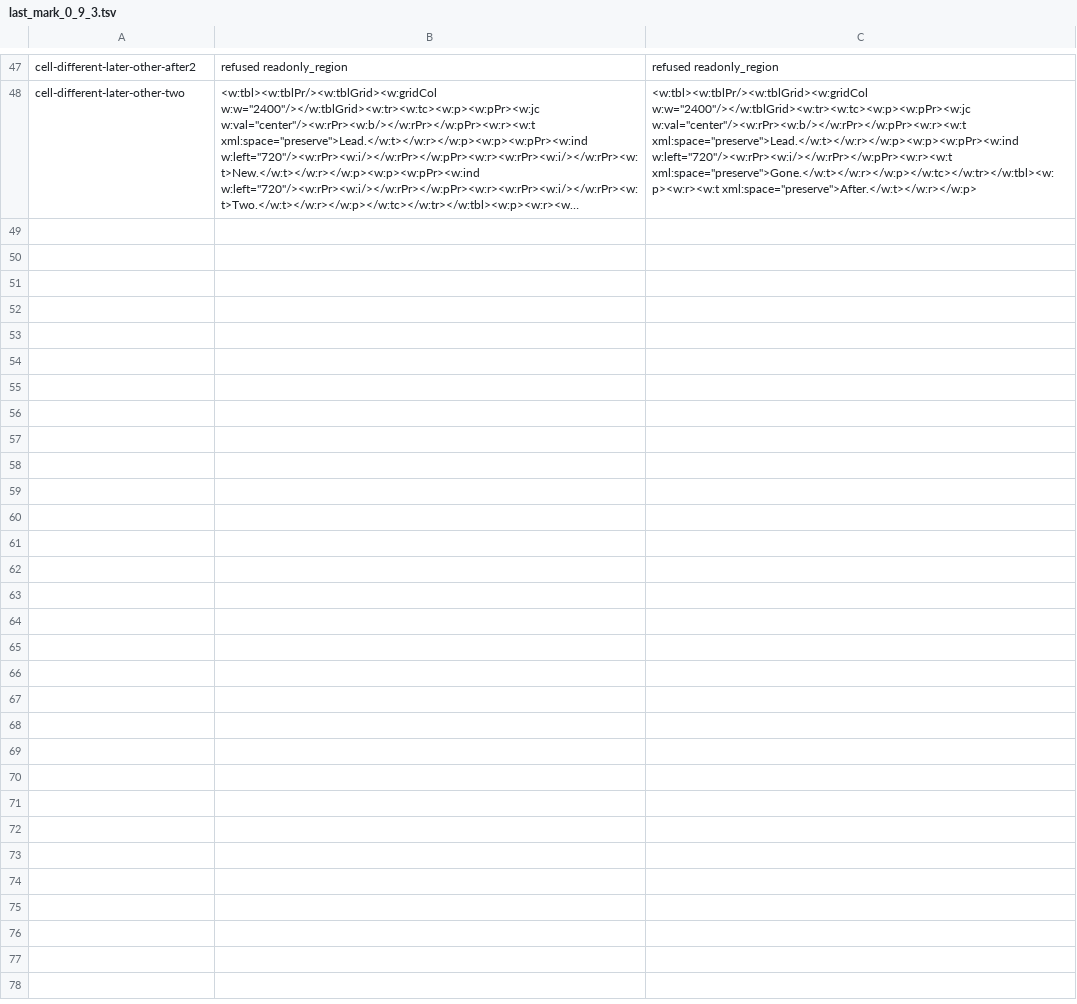
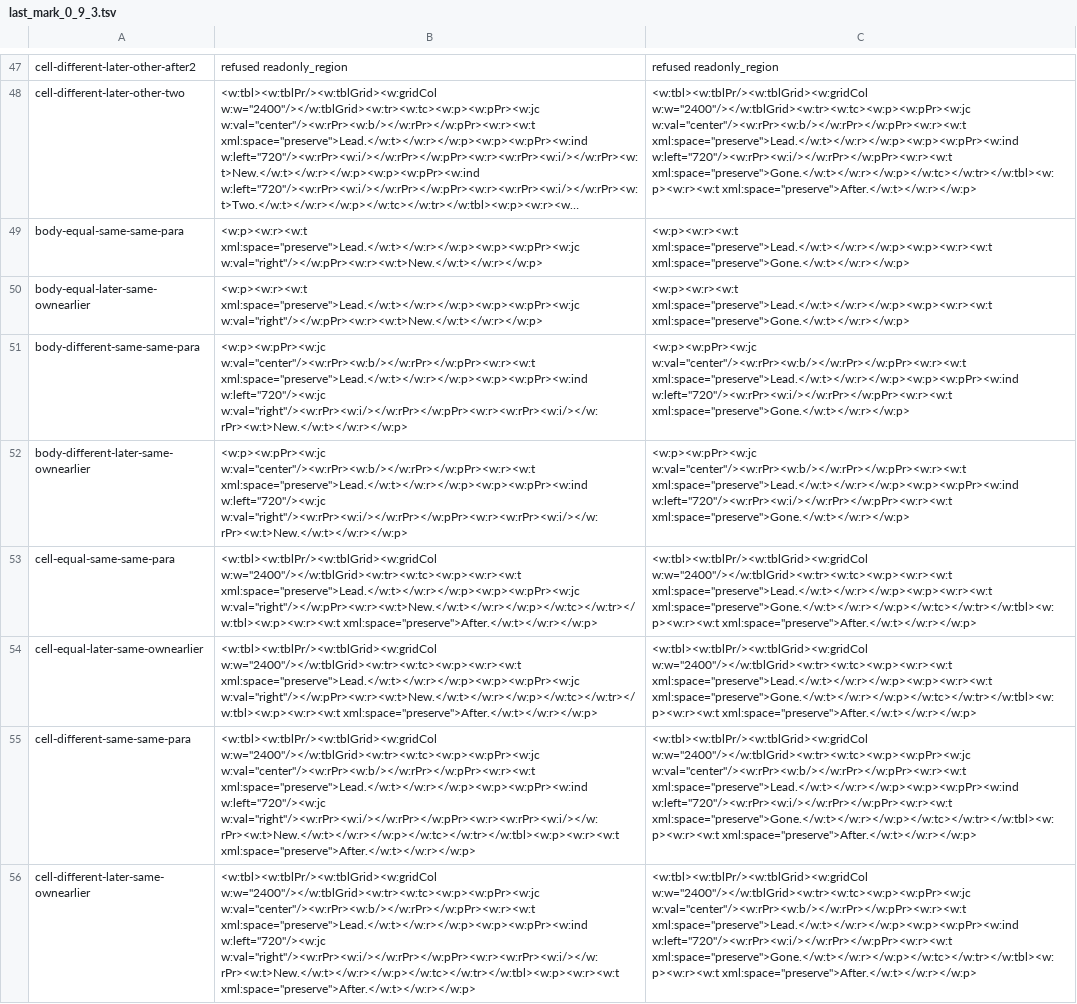
Before and after one commit to clauseo-ai/stetdoc, a TSV file: crates/stetdoc-core/src/document/last_mark_0_9_3.tsv, drawn as a sheet; only a part is shown, gaps mark what is left out; long unchanged cells end in …; the diff names each change by its address in the sheet, - before the commit and + after, or states it on an @@ line.

Commit message:
keep the user's own paragraph formatting for an insertion before a joined end in one batch
- In the batch of the join, an insertion before the emptied last paragraph takes the values the
  join recorded, which hold the author's own pending formatting that the join folded its
  alignment into, as 0.9.3 gave.
- In a later batch the join's own changes are known by author, date and the ids next to the
  join's mark deletion, so a folded own change, which keeps its older id, is never taken for the
  join's. When any change on the paragraph is not the join's, nothing is guessed: the insertion
  takes the paragraph before's properties, mark and run formatting alike.
- The matrix adds a paragraph op before the delete in one batch (as 0.9.3) and an own pending
  change from an earlier batch (the known difference, in FIDELITY.md).

Refs #25

```diff
--- a/crates/stetdoc-core/src/document/last_mark_0_9_3.tsv
+++ b/crates/stetdoc-core/src/document/last_mark_0_9_3.tsv
+row 49: body-equal-same-same-para | <w:p><w:r><w:t xml:space="preserve">Lead.</w:t></w:r></w:p><w:p><w:pPr><w:jc w:val="right"/></w:pPr><w:r><w:t>New.</w:t></w:r></w:p> | <w:p><w:r><w:t xml:space="preserve">Lead.</w:t></w:r></w:p><w:p><w:r><w:t xml:space="preserve">Gone.</w:t></w:r></w:p>
+row 50: body-equal-later-same-ownearlier | <w:p><w:r><w:t xml:space="preserve">Lead.</w:t></w:r></w:p><w:p><w:pPr><w:jc w:val="right"/></w:pPr><w:r><w:t>New.</w:t></w:r></w:p> | <w:p><w:r><w:t xml:space="preserve">Lead.</w:t></w:r></w:p><w:p><w:r><w:t xml:space="preserve">Gone.</w:t></w:r></w:p>
+row 51: body-different-same-same-para | <w:p><w:pPr><w:jc w:val="center"/><w:rPr><w:b/></w:rPr></w:pPr><w:r><w:t xml:space="preserve">Lead.</w:t></w:r></w:p><w:p><w:pPr><w:ind w:left="720"/><w:jc w:val="right"/><w:rPr><w:i/></w:rPr></w:pPr><w:r><w:rPr><w:i/></w:rPr><w:t>New.</w:t></w:r></w:p> | <w:p><w:pPr><w:jc w:val="center"/><w:rPr><w:b/></w:rPr></w:pPr><w:r><w:t xml:space="preserve">Lead.</w:t></w:r></w:p><w:p><w:pPr><w:ind w:left="720"/><w:rPr><w:i/></w:rPr></w:pPr><w:r><w:t xml:space="preserve">Gone.</w:t></w:r></w:p>
+row 52: body-different-later-same-ownearlier | <w:p><w:pPr><w:jc w:val="center"/><w:rPr><w:b/></w:rPr></w:pPr><w:r><w:t xml:space="preserve">Lead.</w:t></w:r></w:p><w:p><w:pPr><w:ind w:left="720"/><w:jc w:val="right"/><w:rPr><w:i/></w:rPr></w:pPr><w:r><w:rPr><w:i/></w:rPr><w:t>New.</w:t></w:r></w:p> | <w:p><w:pPr><w:jc w:val="center"/><w:rPr><w:b/></w:rPr></w:pPr><w:r><w:t xml:space="preserve">Lead.</w:t></w:r></w:p><w:p><w:pPr><w:ind w:left="720"/><w:rPr><w:i/></w:rPr></w:pPr><w:r><w:t xml:space="preserve">Gone.</w:t></w:r></w:p>
+row 53: cell-equal-same-same-para | <w:tbl><w:tblPr/><w:tblGrid><w:gridCol w:w="2400"/></w:tblGrid><w:tr><w:tc><w:p><w:r><w:t xml:space="preserve">Lead.</w:t></w:r></w:p><w:p><w:pPr><w:jc w:val="right"/></w:pPr><w:r><w:t>New.</w:t></w:r></w:p></w:tc></w:tr></w:tbl><w:p><w:r><w:t xml:space="preserve">After.</w:t></w:r></w:p> | <w:tbl><w:tblPr/><w:tblGrid><w:gridCol w:w="2400"/></w:tblGrid><w:tr><w:tc><w:p><w:r><w:t xml:space="preserve">Lead.</w:t></w:r></w:p><w:p><w:r><w:t xml:space="preserve">Gone.</w:t></w:r></w:p></w:tc></w:tr></w:tbl><w:p><w:r><w:t xml:space="preserve">After.</w:t></w:r></w:p>
+row 54: cell-equal-later-same-ownearlier | <w:tbl><w:tblPr/><w:tblGrid><w:gridCol w:w="2400"/></w:tblGrid><w:tr><w:tc><w:p><w:r><w:t xml:space="preserve">Lead.</w:t></w:r></w:p><w:p><w:pPr><w:jc w:val="right"/></w:pPr><w:r><w:t>New.</w:t></w:r></w:p></w:tc></w:tr></w:tbl><w:p><w:r><w:t xml:space="preserve">After.</w:t></w:r></w:p> | <w:tbl><w:tblPr/><w:tblGrid><w:gridCol w:w="2400"/></w:tblGrid><w:tr><w:tc><w:p><w:r><w:t xml:space="preserve">Lead.</w:t></w:r></w:p><w:p><w:r><w:t xml:space="preserve">Gone.</w:t></w:r></w:p></w:tc></w:tr></w:tbl><w:p><w:r><w:t xml:space="preserve">After.</w:t></w:r></w:p>
+row 55: cell-different-same-same-para | <w:tbl><w:tblPr/><w:tblGrid><w:gridCol w:w="2400"/></w:tblGrid><w:tr><w:tc><w:p><w:pPr><w:jc w:val="center"/><w:rPr><w:b/></w:rPr></w:pPr><w:r><w:t xml:space="preserve">Lead.</w:t></w:r></w:p><w:p><w:pPr><w:ind w:left="720"/><w:jc w:val="right"/><w:rPr><w:i/></w:rPr></w:pPr><w:r><w:rPr><w:i/></w:rPr><w:t>New.</w:t></w:r></w:p></w:tc></w:tr></w:tbl><w:p><w:r><w:t xml:space="preserve">After.</w:t></w:r></w:p> | <w:tbl><w:tblPr/><w:tblGrid><w:gridCol w:w="2400"/></w:tblGrid><w:tr><w:tc><w:p><w:pPr><w:jc w:val="center"/><w:rPr><w:b/></w:rPr></w:pPr><w:r><w:t xml:space="preserve">Lead.</w:t></w:r></w:p><w:p><w:pPr><w:ind w:left="720"/><w:rPr><w:i/></w:rPr></w:pPr><w:r><w:t xml:space="preserve">Gone.</w:t></w:r></w:p></w:tc></w:tr></w:tbl><w:p><w:r><w:t xml:space="preserve">After.</w:t></w:r></w:p>
+row 56: cell-different-later-same-ownearlier | <w:tbl><w:tblPr/><w:tblGrid><w:gridCol w:w="2400"/></w:tblGrid><w:tr><w:tc><w:p><w:pPr><w:jc w:val="center"/><w:rPr><w:b/></w:rPr></w:pPr><w:r><w:t xml:space="preserve">Lead.</w:t></w:r></w:p><w:p><w:pPr><w:ind w:left="720"/><w:jc w:val="right"/><w:rPr><w:i/></w:rPr></w:pPr><w:r><w:rPr><w:i/></w:rPr><w:t>New.</w:t></w:r></w:p></w:tc></w:tr></w:tbl><w:p><w:r><w:t xml:space="preserve">After.</w:t></w:r></w:p> | <w:tbl><w:tblPr/><w:tblGrid><w:gridCol w:w="2400"/></w:tblGrid><w:tr><w:tc><w:p><w:pPr><w:jc w:val="center"/><w:rPr><w:b/></w:rPr></w:pPr><w:r><w:t xml:space="preserve">Lead.</w:t></w:r></w:p><w:p><w:pPr><w:ind w:left="720"/><w:rPr><w:i/></w:rPr></w:pPr><w:r><w:t xml:space="preserve">Gone.</w:t></w:r></w:p></w:tc></w:tr></w:tbl><w:p><w:r><w:t xml:space="preserve">After.</w:t></w:r></w:p>
```
Also changed, not shown: 8 other files.
